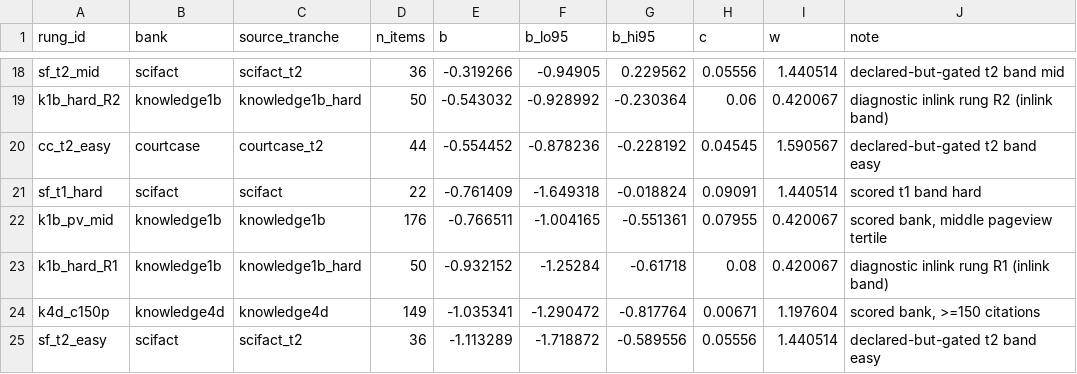
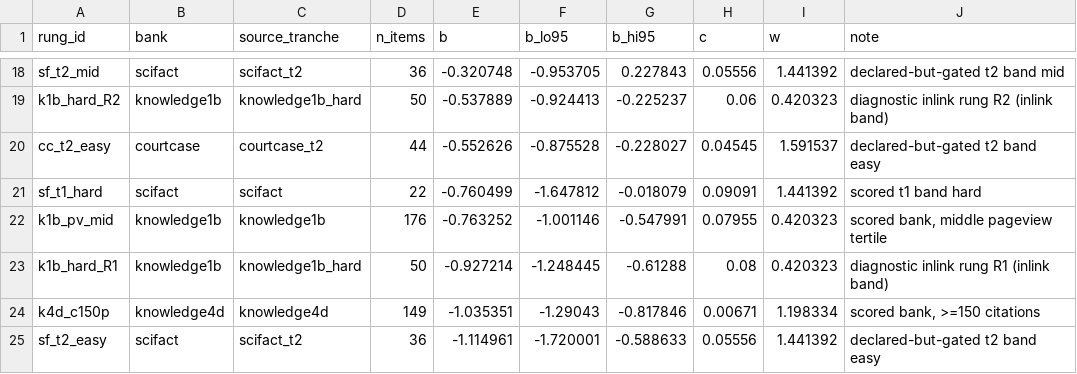
Before and after one commit to neelnanda-io/nocot-bench, a CSV file: data/release/rungs_kspine_v2.csv, drawn as a sheet; only a part is shown, gaps mark what is left out; the diff covers the shown part only; the diff names each change by its address in the sheet, - before the commit and + after, or states it on an @@ line.

```diff
--- a/data/release/rungs_kspine_v2.csv
+++ b/data/release/rungs_kspine_v2.csv
-E18 (b): -0.319266
+E18 (b): -0.320748
-F18 (b_lo95): -0.94905
+F18 (b_lo95): -0.953705
-G18 (b_hi95): 0.229562
+G18 (b_hi95): 0.227843
-I18 (w): 1.440514
+I18 (w): 1.441392
-E19 (b): -0.543032
+E19 (b): -0.537889
-F19 (b_lo95): -0.928992
+F19 (b_lo95): -0.924413
-G19 (b_hi95): -0.230364
+G19 (b_hi95): -0.225237
-I19 (w): 0.420067
+I19 (w): 0.420323
-E20 (b): -0.554452
+E20 (b): -0.552626
-F20 (b_lo95): -0.878236
+F20 (b_lo95): -0.875528
-G20 (b_hi95): -0.228192
+G20 (b_hi95): -0.228027
-I20 (w): 1.590567
+I20 (w): 1.591537
-E21 (b): -0.761409
+E21 (b): -0.760499
-F21 (b_lo95): -1.649318
+F21 (b_lo95): -1.647812
-G21 (b_hi95): -0.018824
+G21 (b_hi95): -0.018079
-I21 (w): 1.440514
+I21 (w): 1.441392
-E22 (b): -0.766511
+E22 (b): -0.763252
-F22 (b_lo95): -1.004165
+F22 (b_lo95): -1.001146
-G22 (b_hi95): -0.551361
+G22 (b_hi95): -0.547991
-I22:I23 (w): 0.420067
+I22:I23 (w): 0.420323
-E23 (b): -0.932152
+E23 (b): -0.927214
-F23 (b_lo95): -1.25284
+F23 (b_lo95): -1.248445
-G23 (b_hi95): -0.61718
+G23 (b_hi95): -0.61288
-E24 (b): -1.035341
+E24 (b): -1.035351
-F24 (b_lo95): -1.290472
+F24 (b_lo95): -1.29043
-G24 (b_hi95): -0.817764
+G24 (b_hi95): -0.817846
-I24 (w): 1.197604
+I24 (w): 1.198334
-E25 (b): -1.113289
+E25 (b): -1.114961
-F25 (b_lo95): -1.718872
+F25 (b_lo95): -1.720001
-G25 (b_hi95): -0.589556
+G25 (b_hi95): -0.588633
-I25 (w): 1.440514
+I25 (w): 1.441392
```
Also changed, not shown: 1 added row, 1 removed row and 80 edited cells elsewhere in this file, data/release/models_kspine_v2.csv, models.csv, 10 other files.
